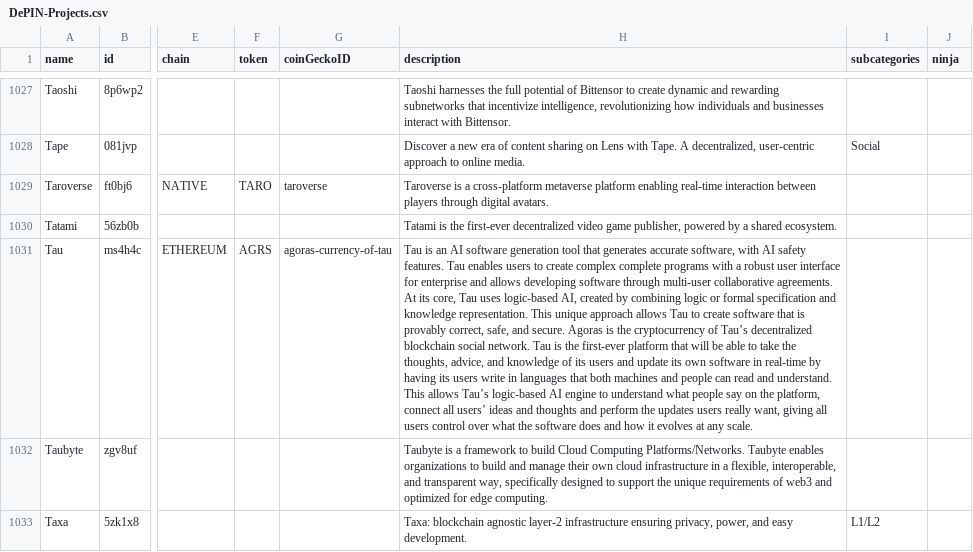
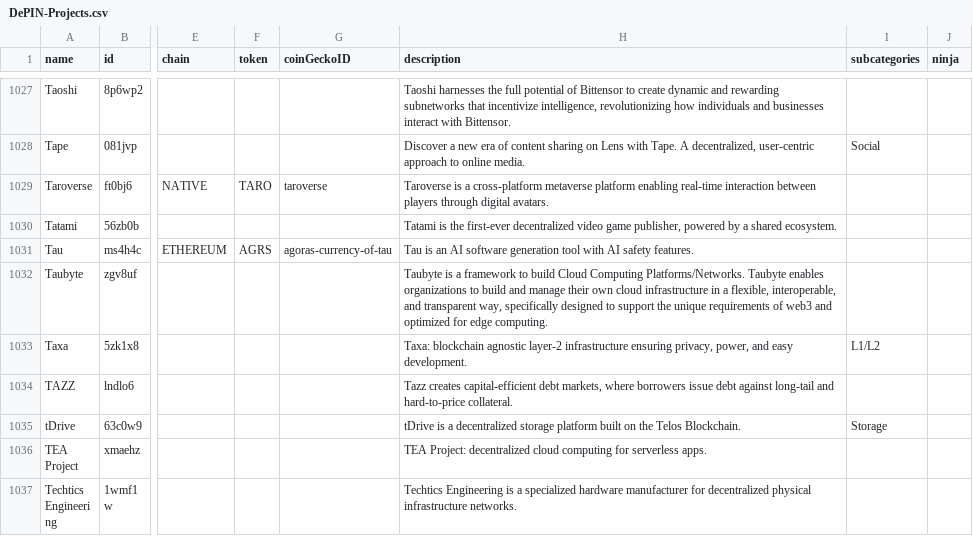
Before and after one commit to ev3-team/adapters, a CSV file: scripts/data/DePIN-Projects.csv, drawn as a sheet; only a part is shown, gaps mark what is left out; the shorter side is filled out with more unchanged rows; the diff names each change by its address in the sheet, - before the commit and + after, or states it on an @@ line.

```diff
--- a/scripts/data/DePIN-Projects.csv
+++ b/scripts/data/DePIN-Projects.csv
-H1031 (description): …generation tool that generates accurate software, with AI safety features. Tau enables users to create complex complete programs with a robust user interface for enterprise and allows developing software through multi-user collaborative agreements. At its core, Tau uses logic-based AI, created by combining logic or formal specification and knowledge representation. This unique approach allows Tau to create software that is provably correct, safe, and secure. Agoras is the cryptocurrency of Tau’s decentralized blockchain social network. Tau is the first-ever platform that will be able to take the thoughts, advice, and knowledge of its users and update its own software in real-time by having its users write in languages that both machines and people can read and understand. This allows Tau’s logic-based AI engine to understand what people say on the platform, connect all users’ ideas and thoughts and perform the updates users really want, giving all users control over what the software does and how it evolves at any scale.
+H1031 (description): …generation tool with AI safety features.
```
